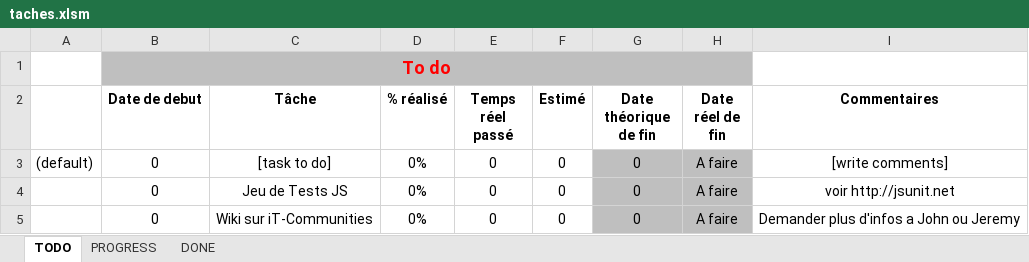
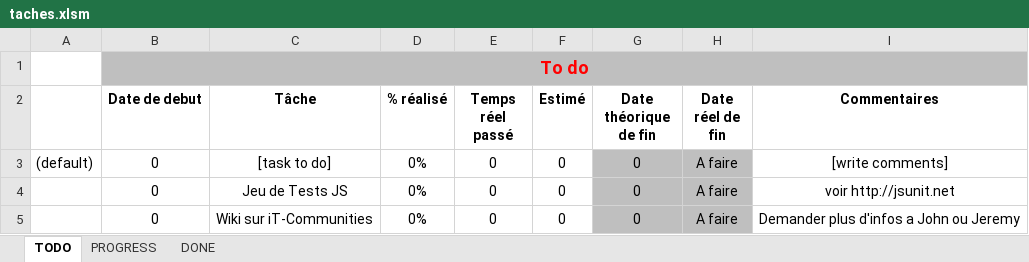
Before and after one commit to maaxow/homework, an Excel workbook: taches.xlsm, sheet TODO, drawn as a sheet; values as stored, in another font and other column widths than the file's, no borders; the diff names each change by its address in the sheet, - before the commit and + after, or states it on an @@ line.

```diff
--- a/taches.xlsm (sheet TODO)
+++ b/taches.xlsm (sheet TODO)
-B1:H1 merged
+B1:I1 merged
-I1 fill: none
+I1 fill: #BFBFBF
```
Also changed, not shown: sheet PROGRESS, sheet DONE.
